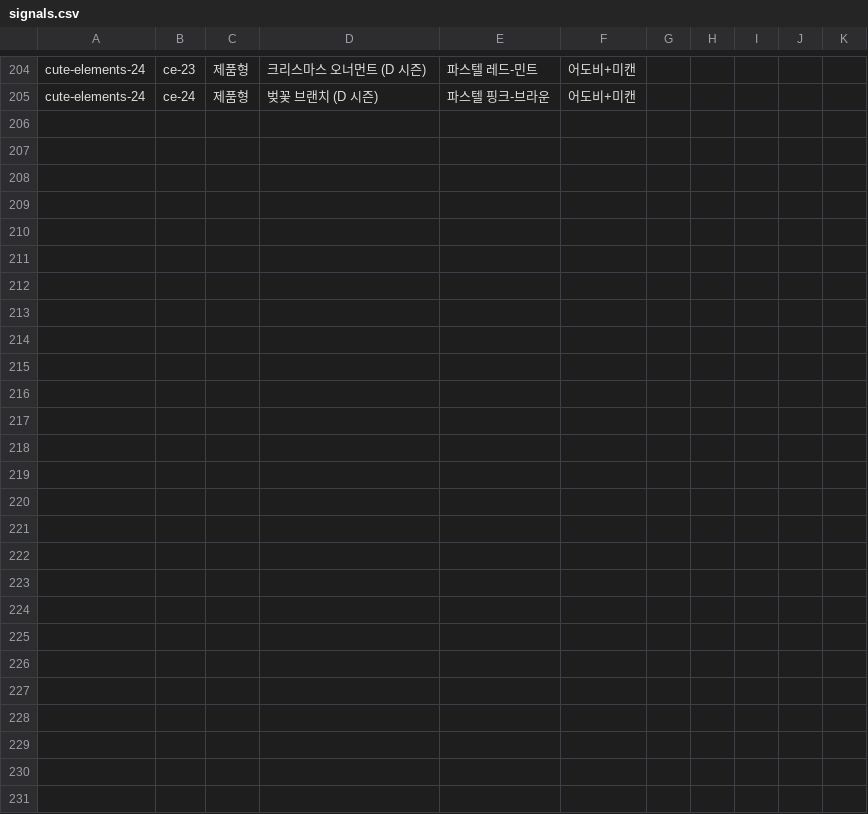
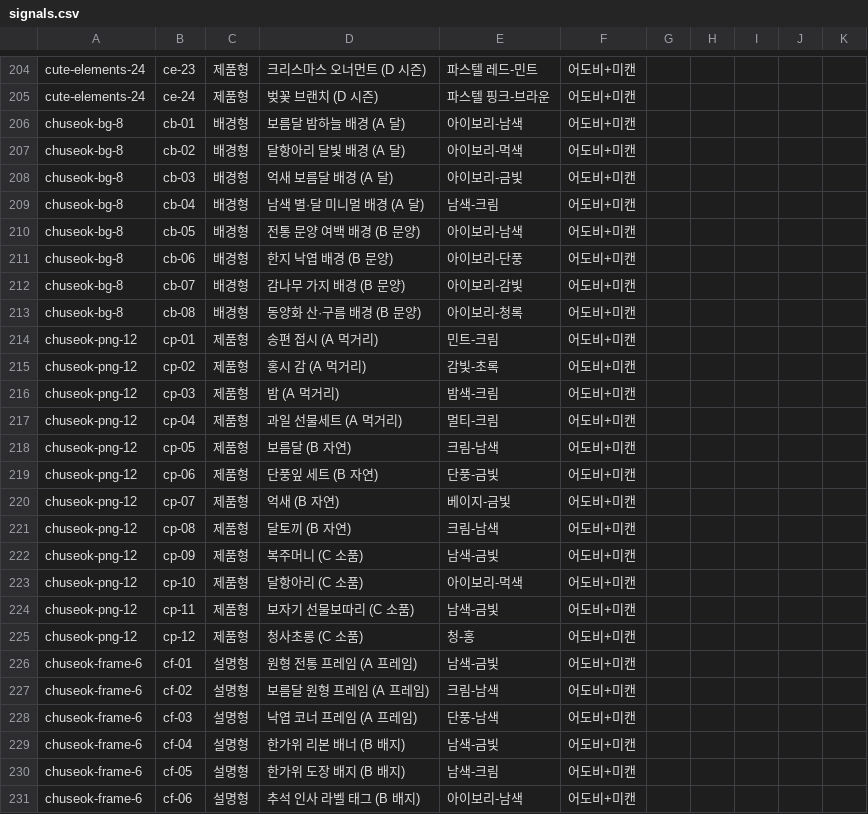
Before and after one commit to dalgakjjang-cloud/crop-server, a CSV file: signals/signals.csv, drawn as a sheet; only a part is shown, gaps mark what is left out; rows hold the shown columns only; the diff names each change by its address in the sheet, - before the commit and + after, or states it on an @@ line.

```diff
--- a/signals/signals.csv
+++ b/signals/signals.csv
+row 206: chuseok-bg-8 | cb-01 | 배경형 | 보름달 밤하늘 배경 (A 달) | 아이보리-남색 | 어도비+미캔
+row 207: chuseok-bg-8 | cb-02 | 배경형 | 달항아리 달빛 배경 (A 달) | 아이보리-먹색 | 어도비+미캔
+row 208: chuseok-bg-8 | cb-03 | 배경형 | 억새 보름달 배경 (A 달) | 아이보리-금빛 | 어도비+미캔
+row 209: chuseok-bg-8 | cb-04 | 배경형 | 남색 별·달 미니멀 배경 (A 달) | 남색-크림 | 어도비+미캔
+row 210: chuseok-bg-8 | cb-05 | 배경형 | 전통 문양 여백 배경 (B 문양) | 아이보리-남색 | 어도비+미캔
+row 211: chuseok-bg-8 | cb-06 | 배경형 | 한지 낙엽 배경 (B 문양) | 아이보리-단풍 | 어도비+미캔
+row 212: chuseok-bg-8 | cb-07 | 배경형 | 감나무 가지 배경 (B 문양) | 아이보리-감빛 | 어도비+미캔
+row 213: chuseok-bg-8 | cb-08 | 배경형 | 동양화 산·구름 배경 (B 문양) | 아이보리-청록 | 어도비+미캔
+row 214: chuseok-png-12 | cp-01 | 제품형 | 송편 접시 (A 먹거리) | 민트-크림 | 어도비+미캔
+row 215: chuseok-png-12 | cp-02 | 제품형 | 홍시 감 (A 먹거리) | 감빛-초록 | 어도비+미캔
+row 216: chuseok-png-12 | cp-03 | 제품형 | 밤 (A 먹거리) | 밤색-크림 | 어도비+미캔
+row 217: chuseok-png-12 | cp-04 | 제품형 | 과일 선물세트 (A 먹거리) | 멀티-크림 | 어도비+미캔
+row 218: chuseok-png-12 | cp-05 | 제품형 | 보름달 (B 자연) | 크림-남색 | 어도비+미캔
+row 219: chuseok-png-12 | cp-06 | 제품형 | 단풍잎 세트 (B 자연) | 단풍-금빛 | 어도비+미캔
+row 220: chuseok-png-12 | cp-07 | 제품형 | 억새 (B 자연) | 베이지-금빛 | 어도비+미캔
+row 221: chuseok-png-12 | cp-08 | 제품형 | 달토끼 (B 자연) | 크림-남색 | 어도비+미캔
+row 222: chuseok-png-12 | cp-09 | 제품형 | 복주머니 (C 소품) | 남색-금빛 | 어도비+미캔
+row 223: chuseok-png-12 | cp-10 | 제품형 | 달항아리 (C 소품) | 아이보리-먹색 | 어도비+미캔
+row 224: chuseok-png-12 | cp-11 | 제품형 | 보자기 선물보따리 (C 소품) | 남색-금빛 | 어도비+미캔
+row 225: chuseok-png-12 | cp-12 | 제품형 | 청사초롱 (C 소품) | 청-홍 | 어도비+미캔
+row 226: chuseok-frame-6 | cf-01 | 설명형 | 원형 전통 프레임 (A 프레임) | 남색-금빛 | 어도비+미캔
+row 227: chuseok-frame-6 | cf-02 | 설명형 | 보름달 원형 프레임 (A 프레임) | 크림-남색 | 어도비+미캔
+row 228: chuseok-frame-6 | cf-03 | 설명형 | 낙엽 코너 프레임 (A 프레임) | 단풍-남색 | 어도비+미캔
+row 229: chuseok-frame-6 | cf-04 | 설명형 | 한가위 리본 배너 (B 배지) | 남색-금빛 | 어도비+미캔
+row 230: chuseok-frame-6 | cf-05 | 설명형 | 한가위 도장 배지 (B 배지) | 남색-크림 | 어도비+미캔
+row 231: chuseok-frame-6 | cf-06 | 설명형 | 추석 인사 라벨 태그 (B 배지) | 아이보리-남색 | 어도비+미캔
```
Also changed, not shown: 20 other files.
